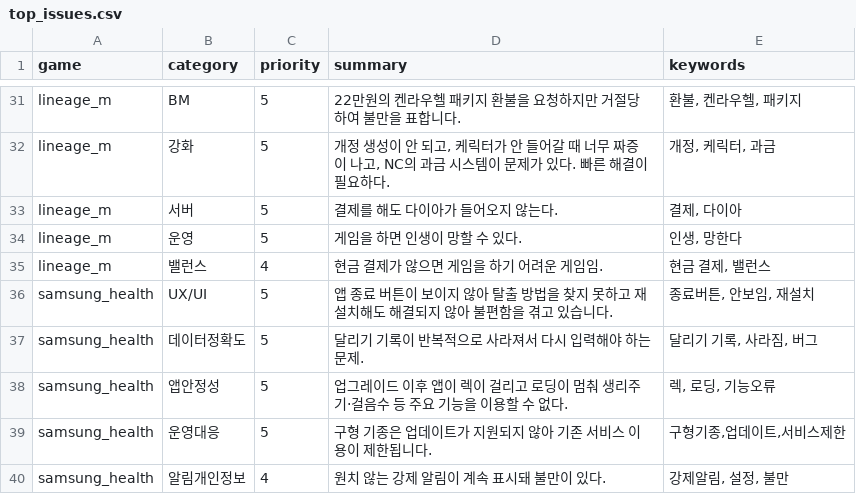
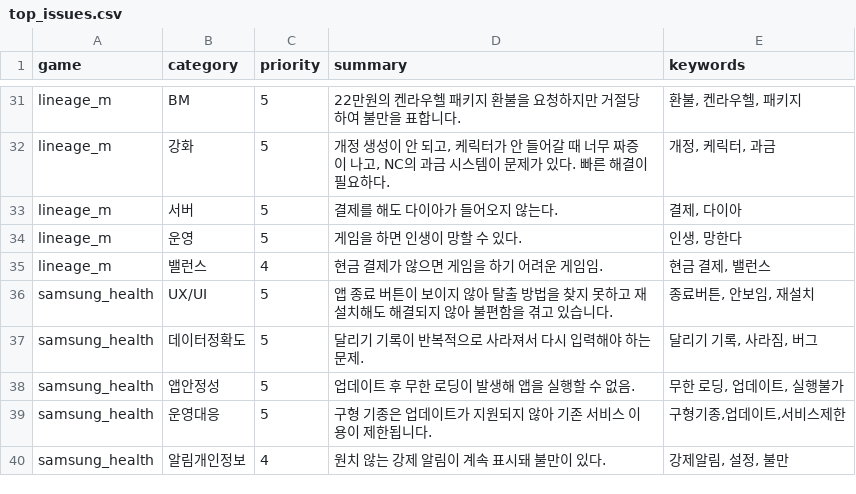
Before and after one commit to roid-eng/game-voc-analyzer, a CSV file: data/top_issues.csv, drawn as a sheet; only a part is shown, gaps mark what is left out.

```diff
--- a/data/top_issues.csv
+++ b/data/top_issues.csv
@@ -37,3 +37,3 @@ samsung_health,UX/UI,5,앱 종료 버튼이 보이지 않아 탈출 방법을
 samsung_health,데이터정확도,5,달리기 기록이 반복적으로 사라져서 다시 입력해야 하는 문제.,"달리기 기록, 사라짐, 버그"
-samsung_health,앱안정성,5,업그레이드 이후 앱이 렉이 걸리고 로딩이 멈춰 생리주기·걸음수 등 주요 기능을 이용할 수 없다.,"렉, 로딩, 기능오류"
+samsung_health,앱안정성,5,업데이트 후 무한 로딩이 발생해 앱을 실행할 수 없음.,"무한 로딩, 업데이트, 실행불가"
 samsung_health,운영대응,5,구형 기종은 업데이트가 지원되지 않아 기존 서비스 이용이 제한됩니다.,"구형기종,업데이트,서비스제한"
```
Also changed, not shown: data/reviews.csv, 3 other files.
